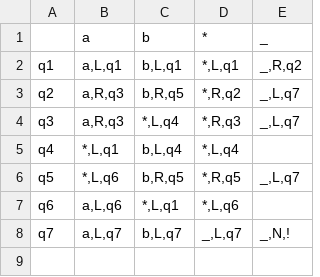
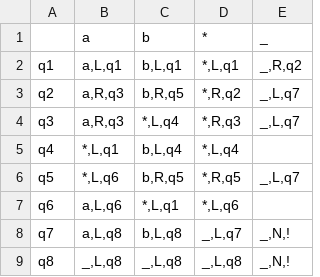
Before and after one commit to Ilya-Petrovich/IT_LR, a CSV file: LR1/1.44.csv, drawn as a sheet.

```diff
--- a/LR1/1.44.csv
+++ b/LR1/1.44.csv
@@ -7,2 +7,3 @@ q5;*,L,q6;b,R,q5;*,R,q5;_,L,q7
 q6;a,L,q6;*,L,q1;*,L,q6;
-q7;a,L,q7;b,L,q7;_,L,q7;_,N,!
+q7;a,L,q8;b,L,q8;_,L,q7;_,N,!
+q8;_,L,q8;_,L,q8;_,L,q8;_,N,!
```
Also changed, not shown: 1 other file.
